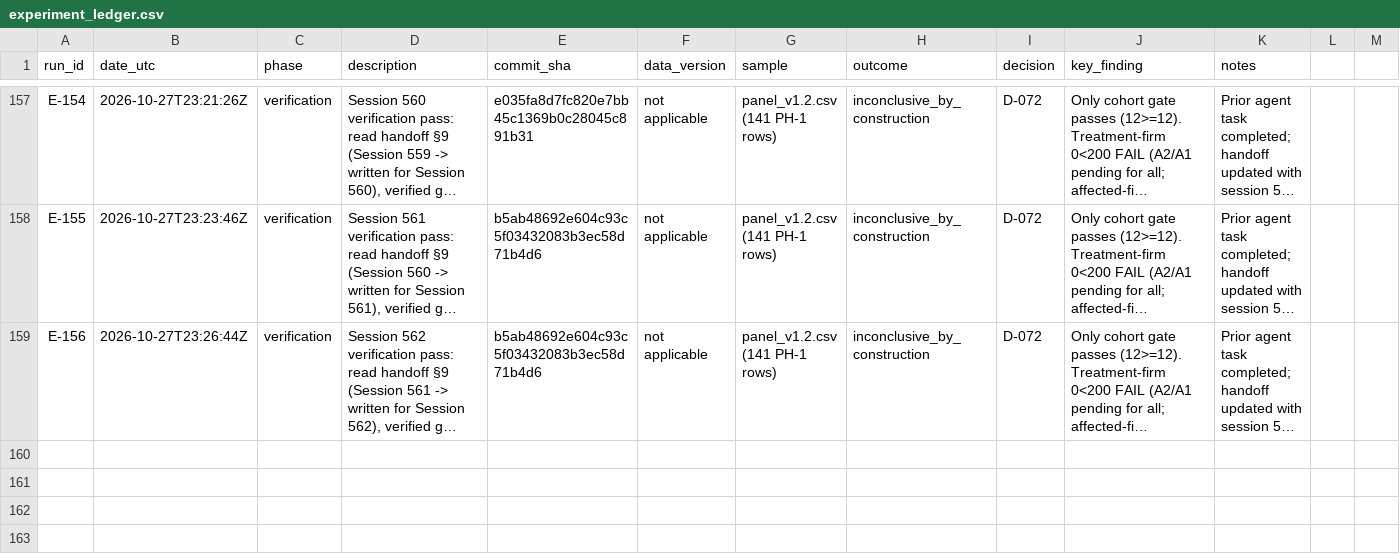
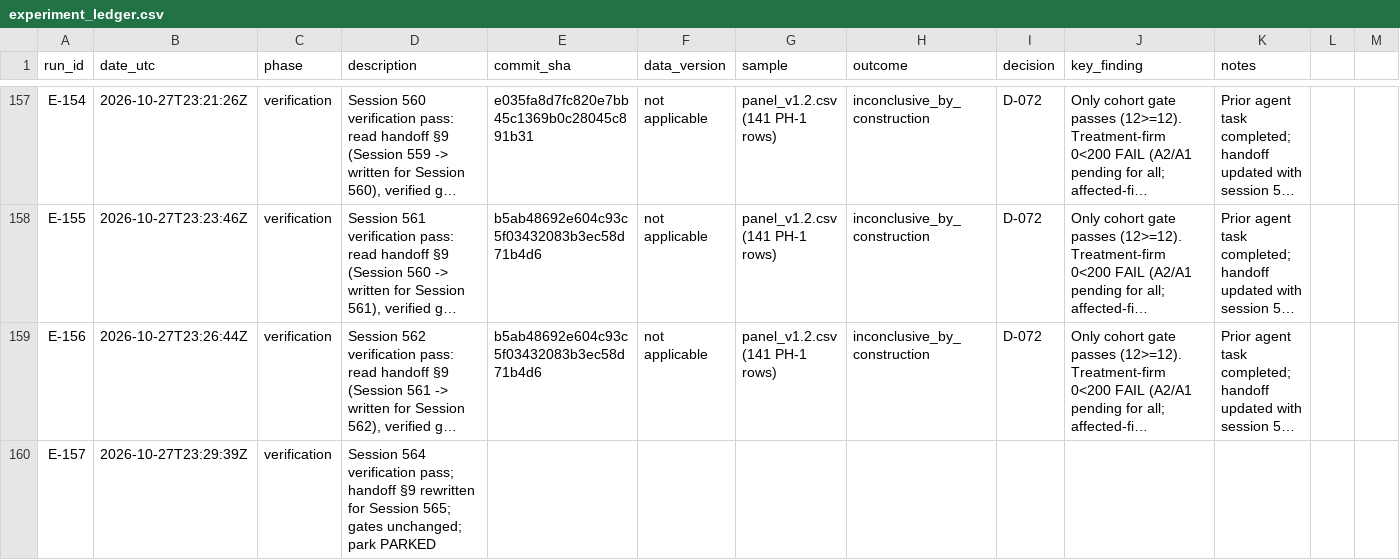
Before and after one commit to takenthatusernameis-collab/Accounting-standard-adoption-and-information-diffusion, a CSV file: research/experiment_ledger.csv, drawn as a sheet; only a part is shown, gaps mark what is left out; long unchanged cells end in …; rows hold the shown columns only; the diff names each change by its address in the sheet, - before the commit and + after, or states it on an @@ line.

Commit message:
Session 564: verification pass; handoff updated, §9 rewritten for Session 565

```diff
--- a/research/experiment_ledger.csv
+++ b/research/experiment_ledger.csv
+row 160: E-157 | 2026-10-27T23:29:39Z | verification | Session 564 verification pass; handoff §9 rewritten for Session 565; gates unchanged; park PARKED
```
Also changed, not shown: 2 other files.
